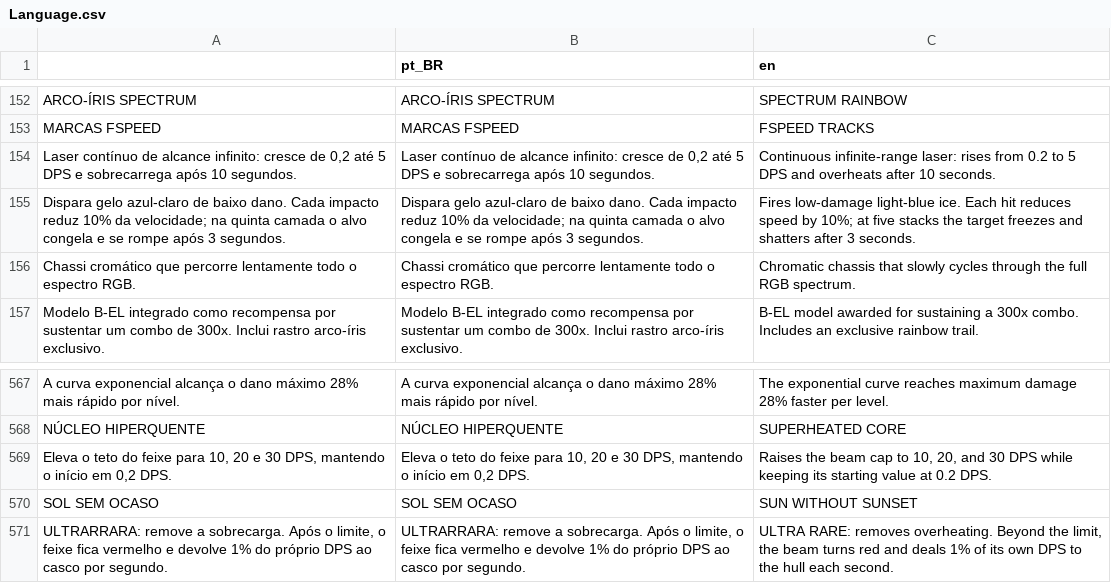
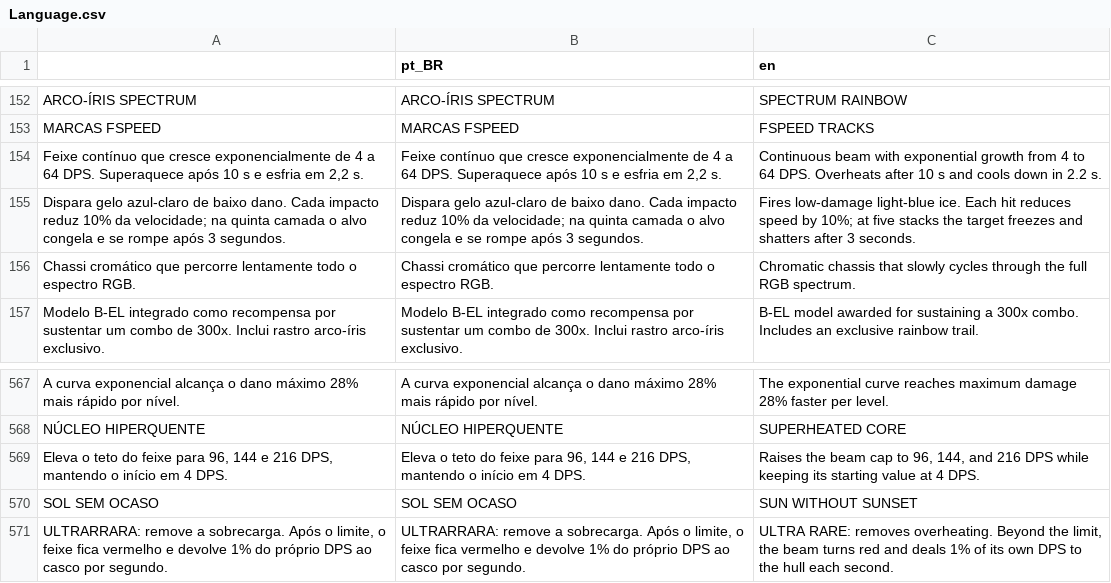
Before and after one commit to LucasCruz1377/chromatic_void, a CSV file: Language/Language.csv, drawn as a sheet; only a part is shown, gaps mark what is left out.

Commit message:
Alinha as colisões dos chefes ao corpo e dá progressão exponencial ao Periélio

```diff
--- a/Language/Language.csv
+++ b/Language/Language.csv
@@ -153,3 +153,3 @@ ARCO-ÍRIS SPECTRUM,ARCO-ÍRIS SPECTRUM,SPECTRUM RAINBOW
 MARCAS FSPEED,MARCAS FSPEED,FSPEED TRACKS
-"Laser contínuo de alcance infinito: cresce de 0,2 até 5 DPS e sobrecarrega após 10 segundos.","Laser contínuo de alcance infinito: cresce de 0,2 até 5 DPS e sobrecarrega após 10 segundos.",Continuous infinite-range laser: rises from 0.2 to 5 DPS and overheats after 10 seconds.
+"Feixe contínuo que cresce exponencialmente de 4 a 64 DPS. Superaquece após 10 s e esfria em 2,2 s.","Feixe contínuo que cresce exponencialmente de 4 a 64 DPS. Superaquece após 10 s e esfria em 2,2 s.",Continuous beam with exponential growth from 4 to 64 DPS. Overheats after 10 s and cools down in 2.2 s.
 Dispara gelo azul-claro de baixo dano. Cada impacto reduz 10% da velocidade; na quinta camada o alvo congela e se rompe após 3 segundos.,Dispara gelo azul-claro de baixo dano. Cada impacto reduz 10% da velocidade; na quinta camada o alvo congela e se rompe após 3 segundos.,Fires low-damage light-blue ice. Each hit reduces speed by 10%; at five stacks the target freezes and shatters after 3 seconds.
@@ -568,3 +568,3 @@ A curva exponencial alcança o dano máximo 28% mais rápido por nível.,A curva
 NÚCLEO HIPERQUENTE,NÚCLEO HIPERQUENTE,SUPERHEATED CORE
-"Eleva o teto do feixe para 10, 20 e 30 DPS, mantendo o início em 0,2 DPS.","Eleva o teto do feixe para 10, 20 e 30 DPS, mantendo o início em 0,2 DPS.","Raises the beam cap to 10, 20, and 30 DPS while keeping its starting value at 0.2 DPS."
+"Eleva o teto do feixe para 96, 144 e 216 DPS, mantendo o início em 4 DPS.","Eleva o teto do feixe para 96, 144 e 216 DPS, mantendo o início em 4 DPS.","Raises the beam cap to 96, 144, and 216 DPS while keeping its starting value at 4 DPS."
 SOL SEM OCASO,SOL SEM OCASO,SUN WITHOUT SUNSET
```
Also changed, not shown: 21 other files.
